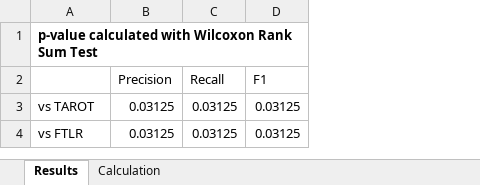
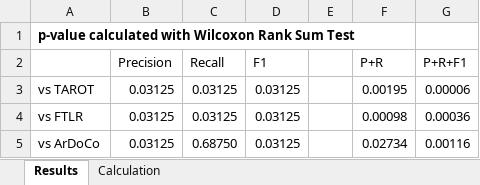
Before and after one commit to ArDoCo/Replication-Package-ICSE24_Recovering-Trace-Links-Between-Software-Documentation-And-Code, an Excel workbook: results/Significance.xlsx, sheet Results, drawn as a sheet; values as stored, in another font and other column widths than the file's, no borders; conditional formats not drawn; the diff names each change by its address in the sheet, - before the commit and + after, or states it on an @@ line.

```diff
--- a/results/Significance.xlsx (sheet Results)
+++ b/results/Significance.xlsx (sheet Results)
+column E, empty
+column F (P+R), rows 3-4: 0.00195 | 0.00098
+column G (P+R+F1), rows 3-4: 0.00006 | 0.00036
+row 5: vs ArDoCo | 0.03125 | 0.68750 | 0.03125 |  | 0.02734 | 0.00116
```
Also changed, not shown: sheet Calculation, formulas that keep their value.
